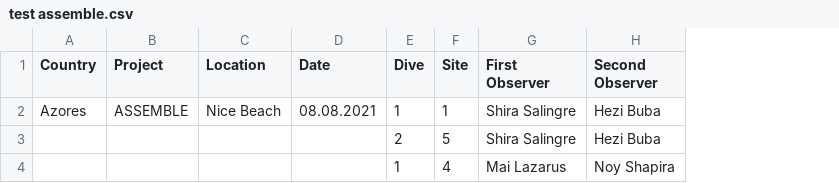
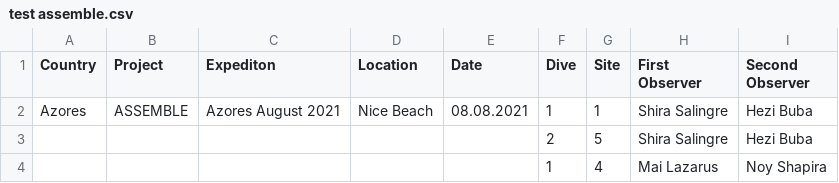
Before and after one commit to belmaker-lab/uvc-data-sheets, a CSV file: test files/test assemble.csv, drawn as a sheet; the diff names each change by its address in the sheet, - before the commit and + after, or states it on an @@ line.

Commit message:
- Added needed columns

```diff
--- a/test files/test assemble.csv
+++ b/test files/test assemble.csv
+column C (Expediton), row 2: Azores August 2021
```
Also changed, not shown: 1 other file.
